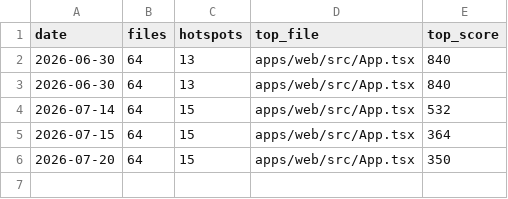
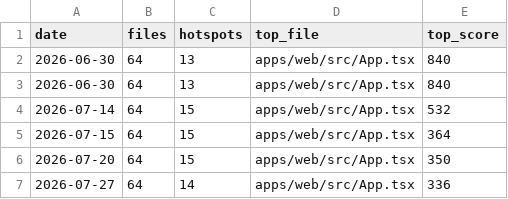
Before and after one commit to PrairieAster-Ai/nearest-nice-weather, a TSV file: code-health/hotspot-history.tsv, drawn as a sheet.

```diff
--- a/code-health/hotspot-history.tsv
+++ b/code-health/hotspot-history.tsv
@@ -6 +6,2 @@ date	files	hotspots	top_file	top_score
 2026-07-20	64	15	apps/web/src/App.tsx	350
+2026-07-27	64	14	apps/web/src/App.tsx	336
```
Also changed, not shown: code-health/change-coupling-history.tsv, code-health/codehealth-history.tsv, 8 other files.
